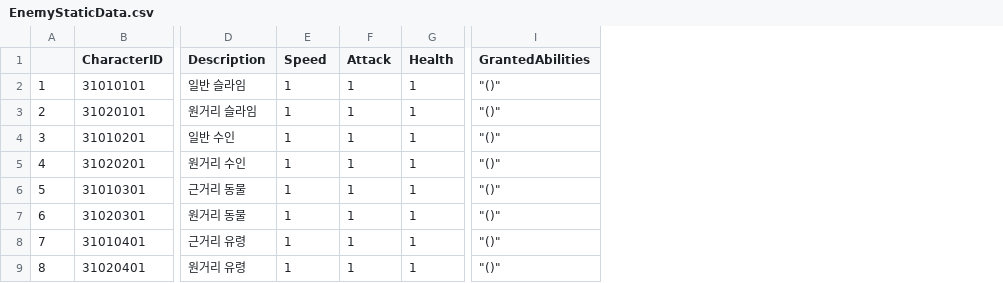
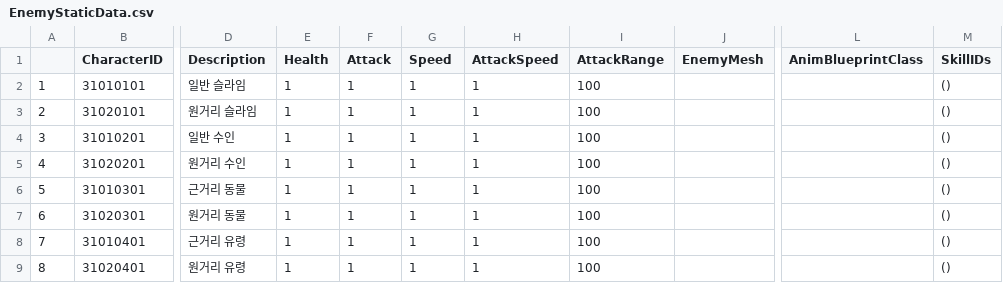
Before and after one commit to Lucky-Rabbit-s-Foot-v2/Lunar_Realm, a CSV file: ExternalSource/EnemyStaticData.csv, drawn as a sheet; only a part is shown, gaps mark what is left out; removed rows and columns are numbered as before the commit, all else as after; the diff names each change by its address in the sheet, - before the commit and + after, or states it on an @@ line.

Commit message:
<feat> FEnemyStaticData 멤버 추가
- <Docs> EnemyStaticData.csv 수정 : 멤버 추가 및 순서 변경

```diff
--- a/ExternalSource/EnemyStaticData.csv
+++ b/ExternalSource/EnemyStaticData.csv
+column H (AttackSpeed), rows 2-9: all 1
+column I (AttackRange), rows 2-9: all 100
+column J (EnemyMesh), empty
-column I (GrantedAbilities), rows 2-9: all "()"
+column L (AnimBlueprintClass), empty
+column M (SkillIDs), rows 2-9: all ()
-E1: Speed
+E1: Health
-G1: Health
+G1: Speed
```
Also changed, not shown: 3 other files.
